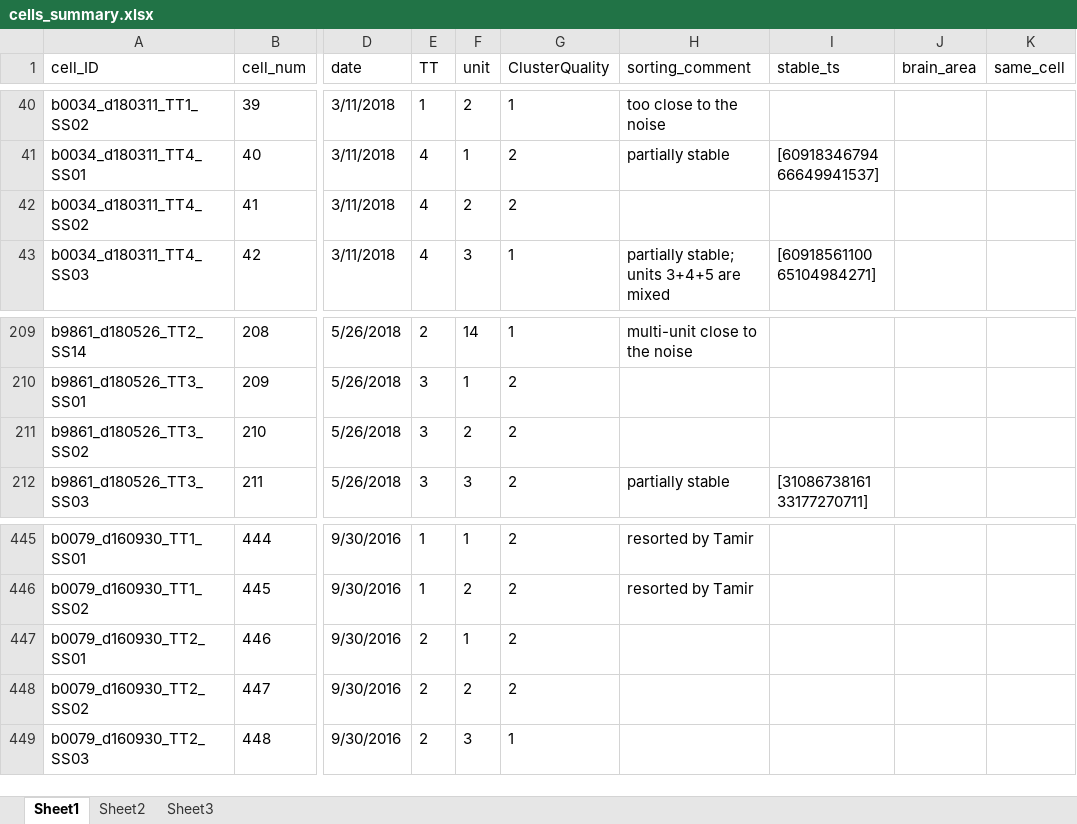
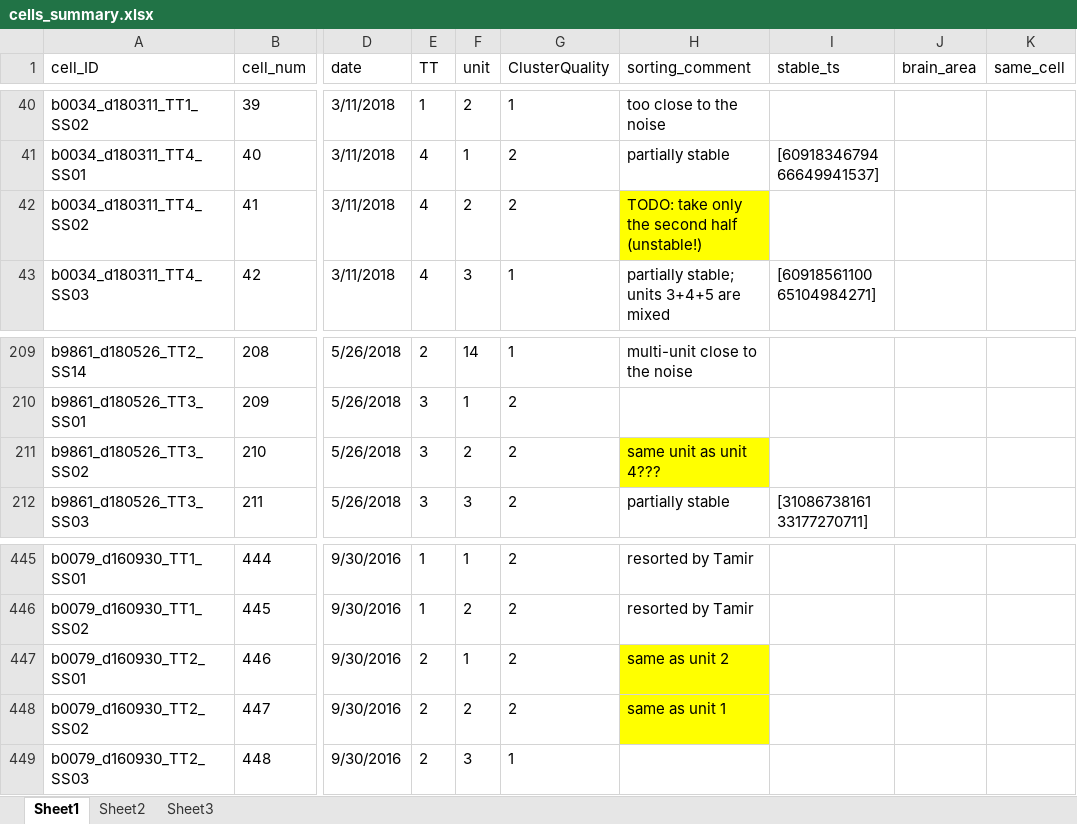
Before and after one commit to TamirEliav/LargeScale, an Excel workbook: inclusion_lists/cells_summary.xlsx, sheet Sheet1, drawn as a sheet; only a part is shown, gaps mark what is left out; values as stored, in another font and other column widths than the file's, no borders; conditional formats not drawn; the diff names each change by its address in the sheet, - before the commit and + after, or states it on an @@ line.

```diff
--- a/inclusion_lists/cells_summary.xlsx (sheet Sheet1)
+++ b/inclusion_lists/cells_summary.xlsx (sheet Sheet1)
-H42 (sorting_comment): (empty)
+H42 (sorting_comment): TODO: take only the second half (unstable!)
-H42 fill: none
+H42 fill: #FFFF00
-H211 (sorting_comment): (empty)
+H211 (sorting_comment): same unit as unit 4???
-H211 fill: none
+H211 fill: #FFFF00
-H447 (sorting_comment): (empty)
+H447 (sorting_comment): same as unit 2
-H447:H448 fill: none
+H447:H448 fill: #FFFF00
-H448 (sorting_comment): (empty)
+H448 (sorting_comment): same as unit 1
```
Also changed, not shown: 21 other files.
